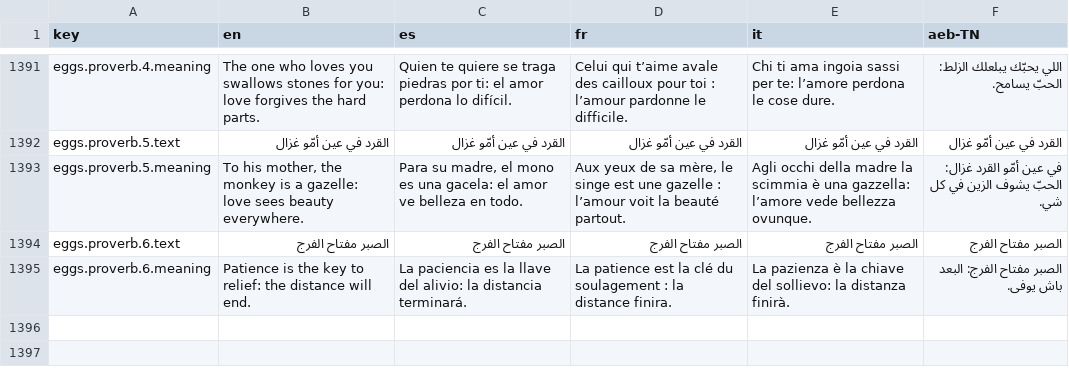
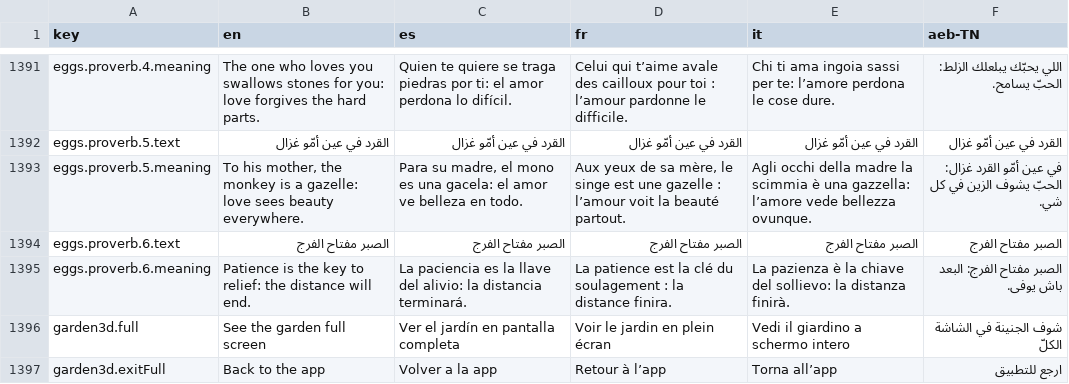
Before and after one commit to Olivv14/yasmine-garden, a TSV file: experience/catalog.tsv, drawn as a sheet; only a part is shown, gaps mark what is left out.

```diff
--- a/experience/catalog.tsv
+++ b/experience/catalog.tsv
@@ -1395 +1395,3 @@ eggs.proverb.6.text	الصبر مفتاح الفرج	الصبر مفتاح ال
 eggs.proverb.6.meaning	Patience is the key to relief: the distance will end.	La paciencia es la llave del alivio: la distancia terminará.	La patience est la clé du soulagement : la distance finira.	La pazienza è la chiave del sollievo: la distanza finirà.	الصبر مفتاح الفرج: البعد باش يوفى.
+garden3d.full	See the garden full screen	Ver el jardín en pantalla completa	Voir le jardin en plein écran	Vedi il giardino a schermo intero	شوف الجنينة في الشاشة الكلّ
+garden3d.exitFull	Back to the app	Volver a la app	Retour à l’app	Torna all’app	ارجع للتطبيق
```
Also changed, not shown: 8 other files.
